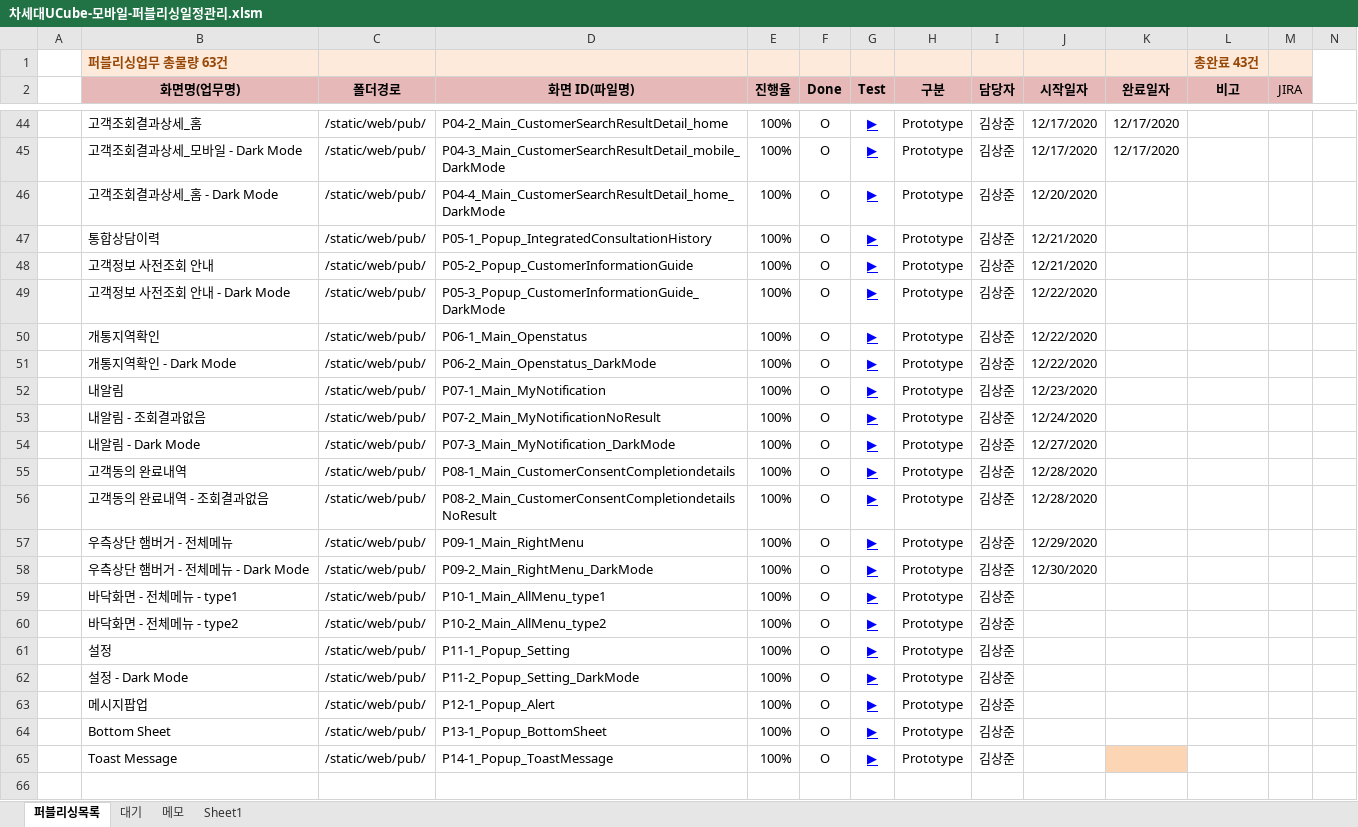
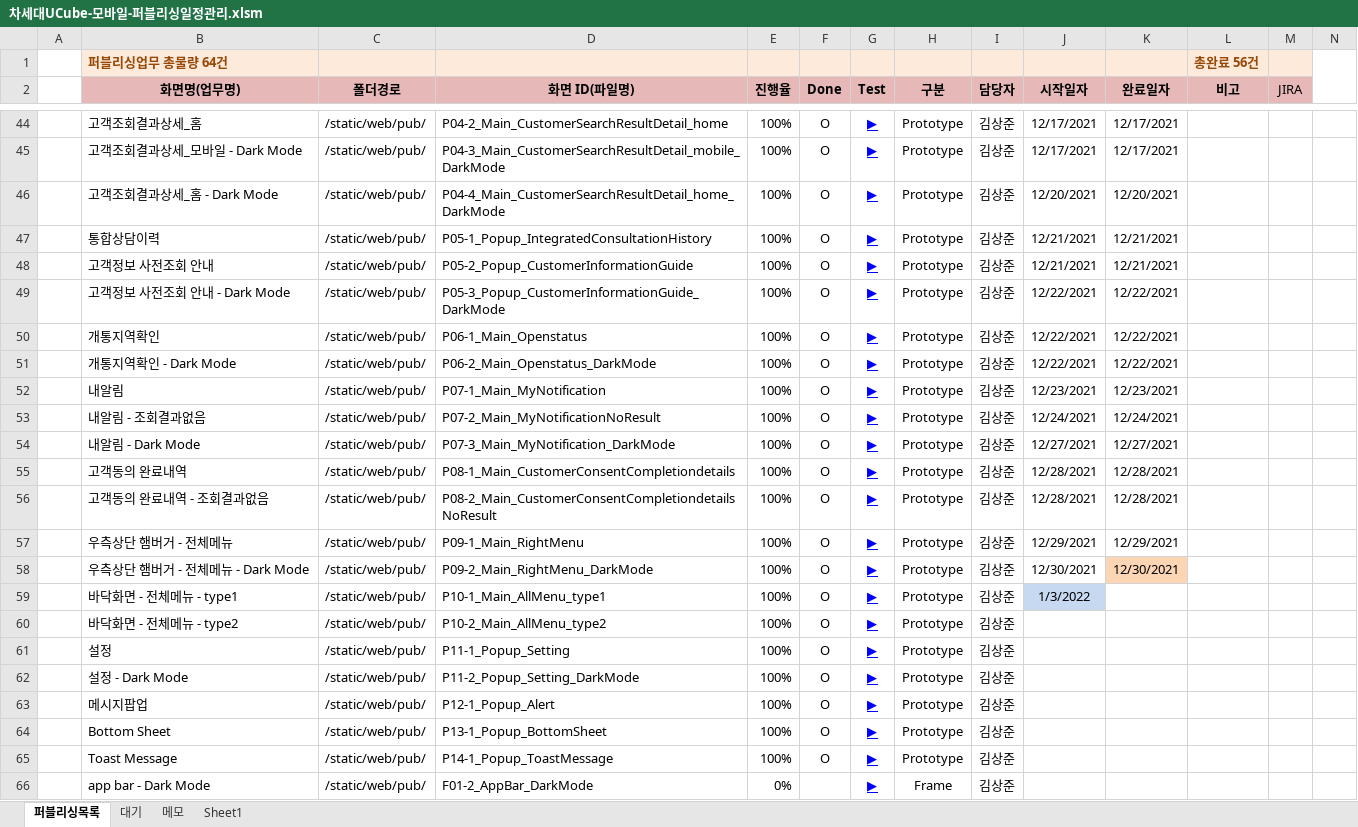
Before and after one commit to Kim-sangjoon/new_ucube_m, an Excel workbook: new_ucube_m/WebContent/static/web/pub/차세대UCube-모바일-퍼블리싱일정관리.xlsm, sheet 퍼블리싱목록, drawn as a sheet; only a part is shown, gaps mark what is left out; values as stored, in another font and other column widths than the file's, no borders; charts and pictures not drawn; removed rows and columns are numbered as before the commit, all else as after; rows hold the shown columns only; the diff covers the shown part only; the diff names each change by its address in the sheet, - before the commit and + after, or states it on an @@ line.

```diff
--- a/new_ucube_m/WebContent/static/web/pub/차세대UCube-모바일-퍼블리싱일정관리.xlsm (sheet 퍼블리싱목록)
+++ b/new_ucube_m/WebContent/static/web/pub/차세대UCube-모바일-퍼블리싱일정관리.xlsm (sheet 퍼블리싱목록)
-row 1:  | 퍼블리싱업무 총물량 63건 |  |  |  |  |  |  |  |  |  | 총완료 43건
+row 1:  | 퍼블리싱업무 총물량 64건 |  |  |  |  |  |  |  |  |  | 총완료 56건
-J44:J45 (시작일자): 12/17/2020
+J44:J45 (시작일자): 12/17/2021
-K44:K45 (완료일자): 12/17/2020
+K44:K45 (완료일자): 12/17/2021
-J46 (시작일자): 12/20/2020
+J46 (시작일자): 12/20/2021
-K46 (완료일자): (empty)
+K46 (완료일자): 12/20/2021
-J47:J48 (시작일자): 12/21/2020
+J47:J48 (시작일자): 12/21/2021
-K47:K48 (완료일자): (empty)
+K47:K48 (완료일자): 12/21/2021
-J49:J51 (시작일자): 12/22/2020
+J49:J51 (시작일자): 12/22/2021
-K49:K51 (완료일자): (empty)
+K49:K51 (완료일자): 12/22/2021
-J52 (시작일자): 12/23/2020
+J52 (시작일자): 12/23/2021
-K52 (완료일자): (empty)
+K52 (완료일자): 12/23/2021
-J53 (시작일자): 12/24/2020
+J53 (시작일자): 12/24/2021
-K53 (완료일자): (empty)
+K53 (완료일자): 12/24/2021
-J54 (시작일자): 12/27/2020
+J54 (시작일자): 12/27/2021
-K54 (완료일자): (empty)
+K54 (완료일자): 12/27/2021
-J55:J56 (시작일자): 12/28/2020
+J55:J56 (시작일자): 12/28/2021
-K55:K56 (완료일자): (empty)
+K55:K56 (완료일자): 12/28/2021
-J57 (시작일자): 12/29/2020
+J57 (시작일자): 12/29/2021
-K57 (완료일자): (empty)
+K57 (완료일자): 12/29/2021
-J58 (시작일자): 12/30/2020
+J58 (시작일자): 12/30/2021
-K58 (완료일자): (empty)
+K58 (완료일자): 12/30/2021
-K58 fill: none
+K58 fill: #FCD5B5
-J59 (시작일자): (empty)
+J59 (시작일자): 1/3/2022
-J59 fill: none
+J59 fill: #C6D9F1
-K65 fill: #FCD5B5
+K65 fill: none
+row 66:  | app bar - Dark Mode | /static/web/pub/ | F01-2_AppBar_DarkMode | 0% |  | ▶ | Frame | 김상준
```
Also changed, not shown: 82 edited cells elsewhere in this sheet.
